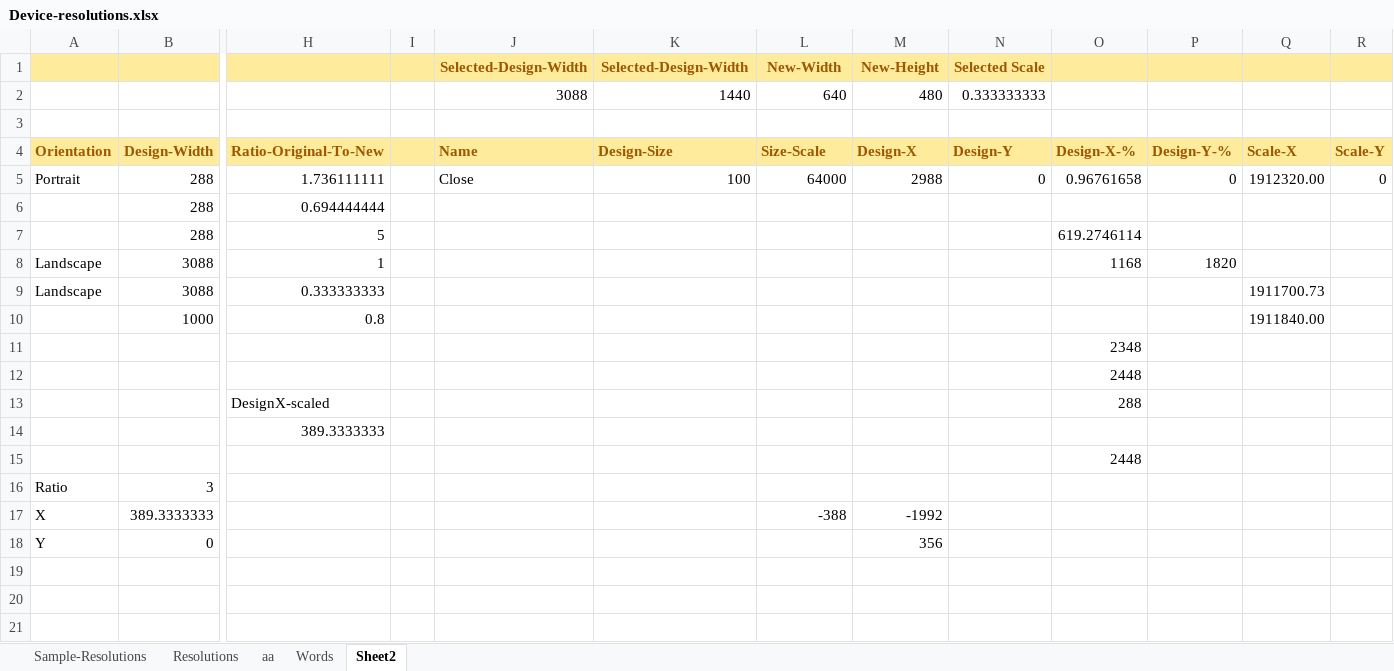
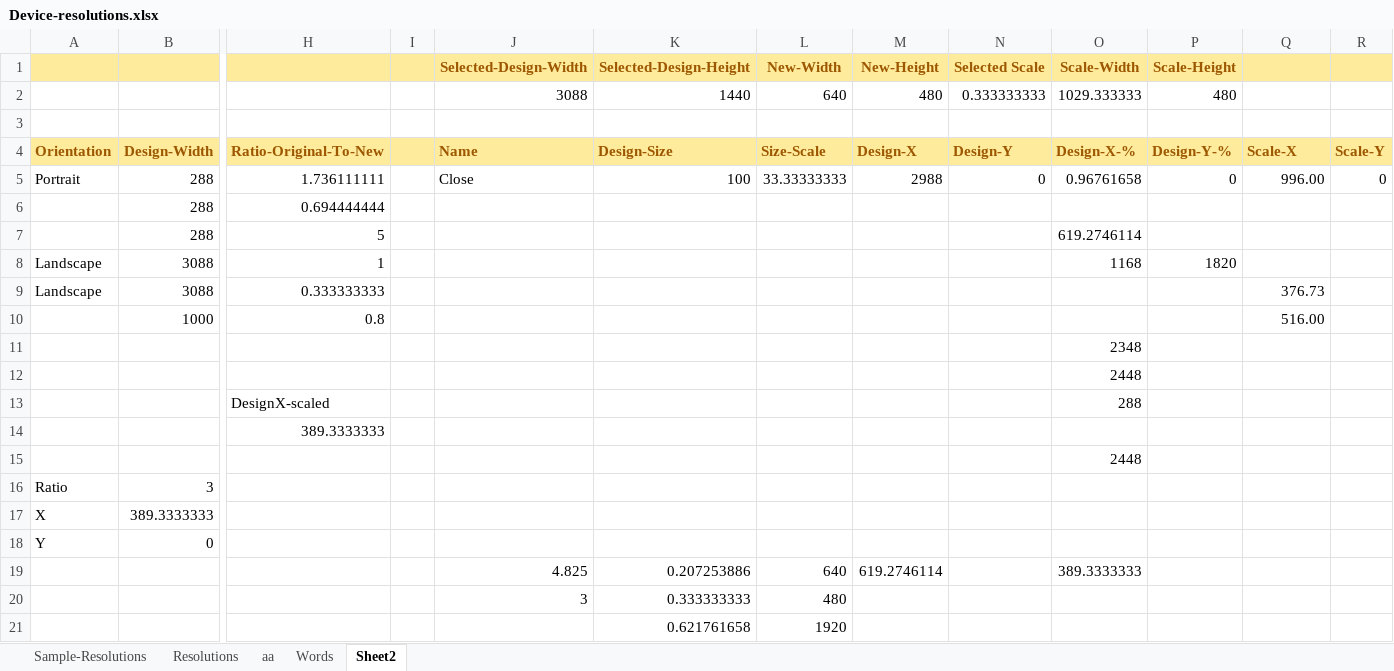
Before and after one commit to vincoss/blazor-samples, an Excel workbook: src/App_DevResources/Device-resolutions.xlsx, sheet Sheet2, drawn as a sheet; only a part is shown, gaps mark what is left out; values as stored, in another font and other column widths than the file's, no borders; rows hold the shown columns only; the diff names each change by its address in the sheet, - before the commit and + after, or states it on an @@ line.

```diff
--- a/src/App_DevResources/Device-resolutions.xlsx (sheet Sheet2)
+++ b/src/App_DevResources/Device-resolutions.xlsx (sheet Sheet2)
-K1: Selected-Design-Width
+K1: Selected-Design-Height
-O1: (empty)
+O1: Scale-Width
-P1: (empty)
+P1: Scale-Height
-O2 (Scale-Width): (empty)
+O2 (Scale-Width): 1029.333333
-P2 (Scale-Height): (empty)
+P2 (Scale-Height): 480
-L5 (New-Width): 64000
+L5 (New-Width): 33.33333333
-Q5: 1912320.00
+Q5: 996.00
-Q9: 1911700.73
+Q9: 376.73
-Q10: 1911840.00
+Q10: 516.00
-L17 (New-Width): -388
+L17 (New-Width): (empty)
-M17 (New-Height): -1992
+M17 (New-Height): (empty)
-M18 (New-Height): 356
+M18 (New-Height): (empty)
+row 19:  |  |  |  | 4.825 | 0.207253886 | 640 | 619.2746114 |  | 389.3333333
+row 20:  |  |  |  | 3 | 0.333333333 | 480
+row 21:  |  |  |  |  | 0.621761658 | 1920
```
Also changed, not shown: formulas that keep their value, 1 other file.
